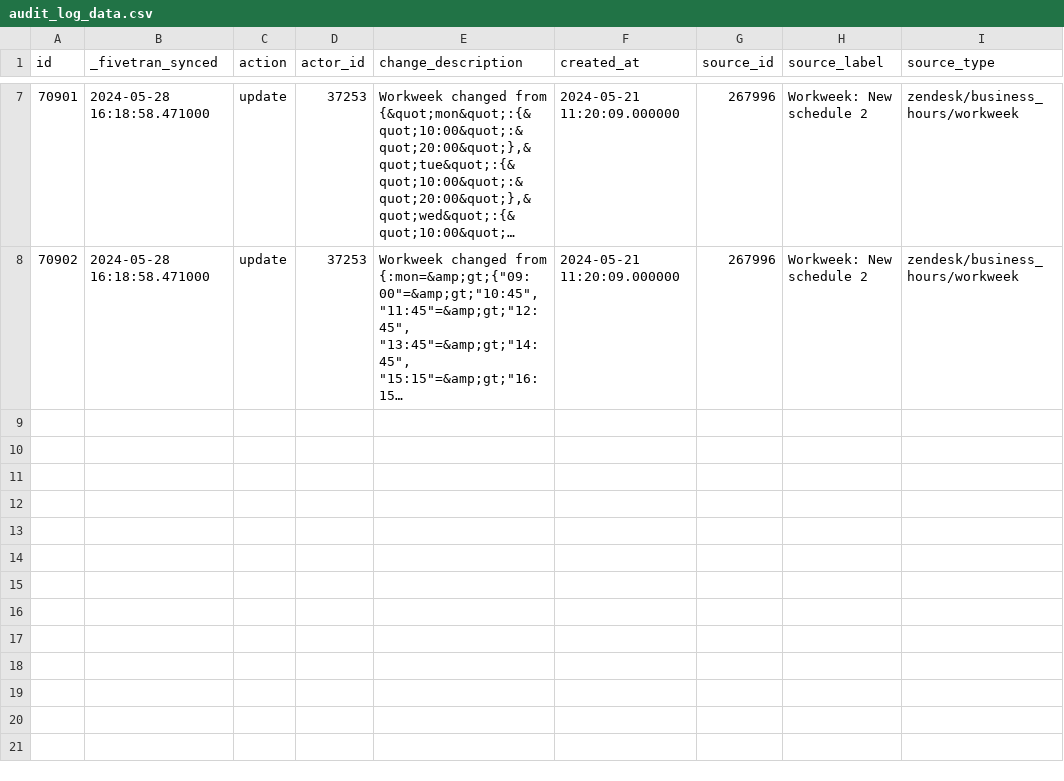
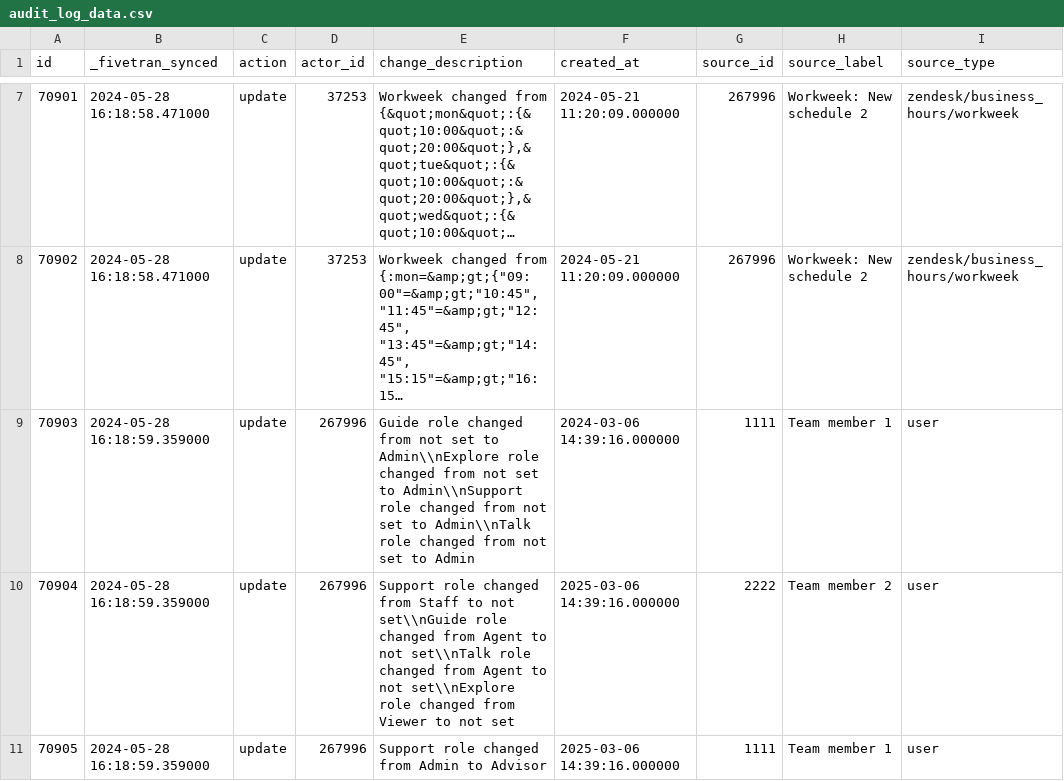
Before and after one commit to fivetran/dbt_zendesk, a CSV file: integration_tests/seeds/audit_log_data.csv, drawn as a sheet; only a part is shown, gaps mark what is left out; long unchanged cells end in …; the diff names each change by its address in the sheet, - before the commit and + after, or states it on an @@ line.

Commit message:
int_zendesk__user_role_history working on all warehouses

```diff
--- a/integration_tests/seeds/audit_log_data.csv
+++ b/integration_tests/seeds/audit_log_data.csv
+row 9: 70903 | 2024-05-28 16:18:59.359000 | update | 267996 | Guide role changed from not set to Admin\\nExplore role changed from not set to Admin\\nSupport role changed from not set to Admin\\nTalk role changed from not set to Admin | 2024-03-06 14:39:16.000000 | 1111 | Team member 1 | user
+row 10: 70904 | 2024-05-28 16:18:59.359000 | update | 267996 | Support role changed from Staff to not set\\nGuide role changed from Agent to not set\\nTalk role changed from Agent to not set\\nExplore role changed from Viewer to not set | 2025-03-06 14:39:16.000000 | 2222 | Team member 2 | user
+row 11: 70905 | 2024-05-28 16:18:59.359000 | update | 267996 | Support role changed from Admin to Advisor | 2025-03-06 14:39:16.000000 | 1111 | Team member 1 | user
```
Also changed, not shown: 12 other files.
